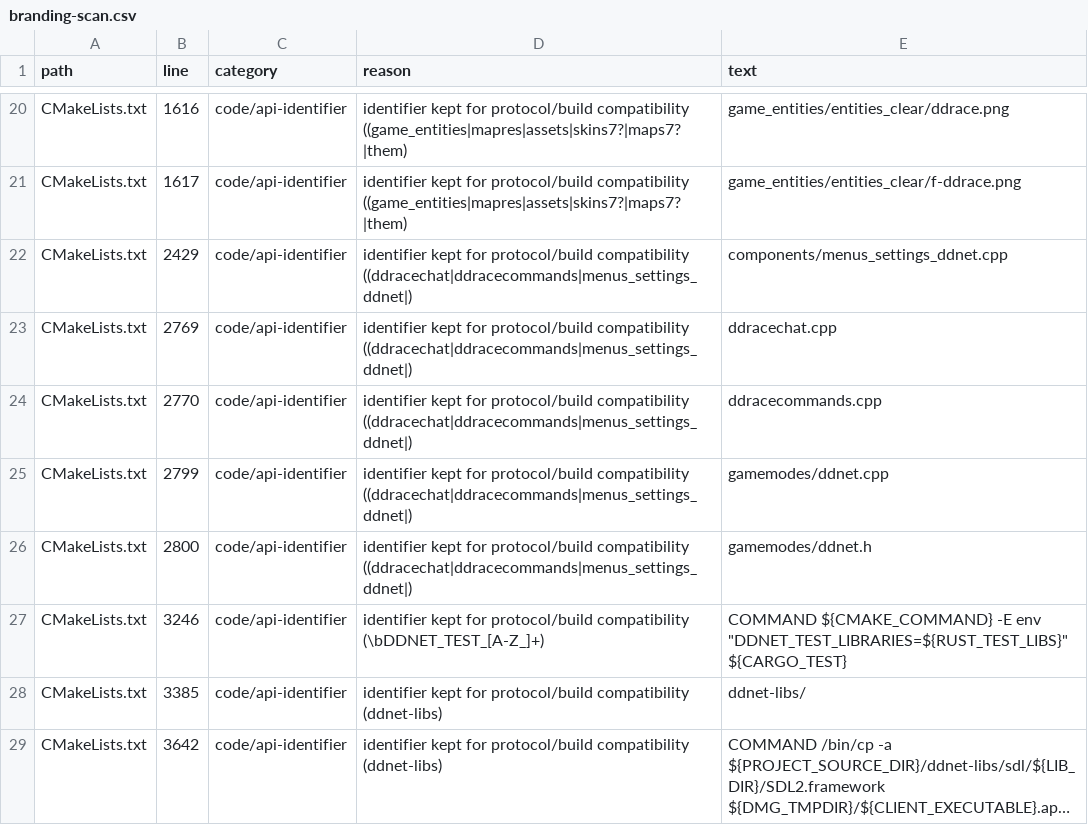
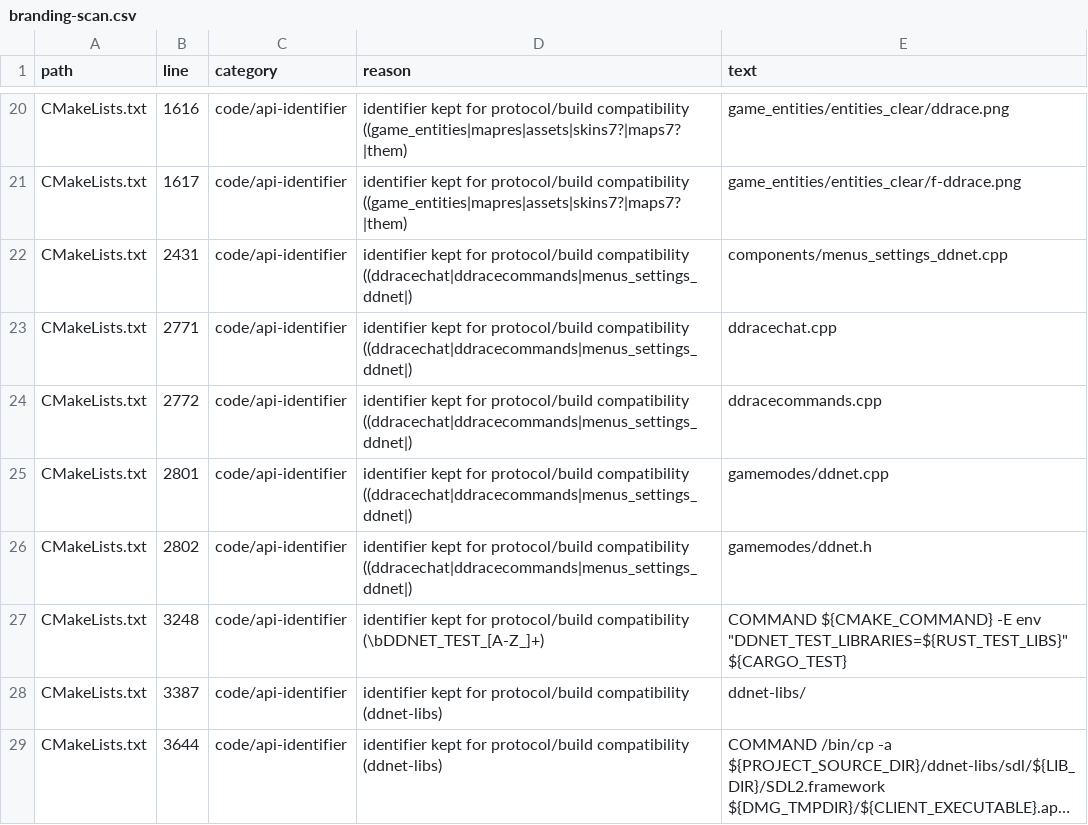
Before and after one commit to Leo88q/neon-relay, a CSV file: docs/branding-scan.csv, drawn as a sheet; only a part is shown, gaps mark what is left out; long unchanged cells end in …; the diff covers the shown part only; the diff names each change by its address in the sheet, - before the commit and + after, or states it on an @@ line.

```diff
--- a/docs/branding-scan.csv
+++ b/docs/branding-scan.csv
-B22 (line): 2429
+B22 (line): 2431
-B23 (line): 2769
+B23 (line): 2771
-B24 (line): 2770
+B24 (line): 2772
-B25 (line): 2799
+B25 (line): 2801
-B26 (line): 2800
+B26 (line): 2802
-B27 (line): 3246
+B27 (line): 3248
-B28 (line): 3385
+B28 (line): 3387
-B29 (line): 3642
+B29 (line): 3644
```
Also changed, not shown: 7 removed rows and 33 edited cells elsewhere in this file, docs/ASSET_MANIFEST.csv, 17 other files.
